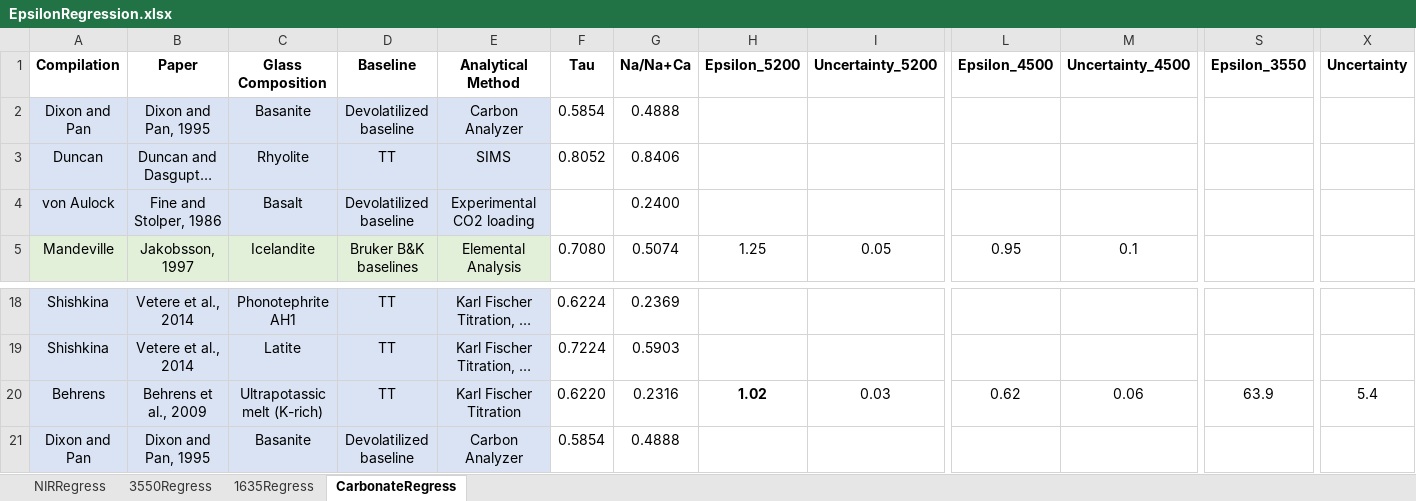
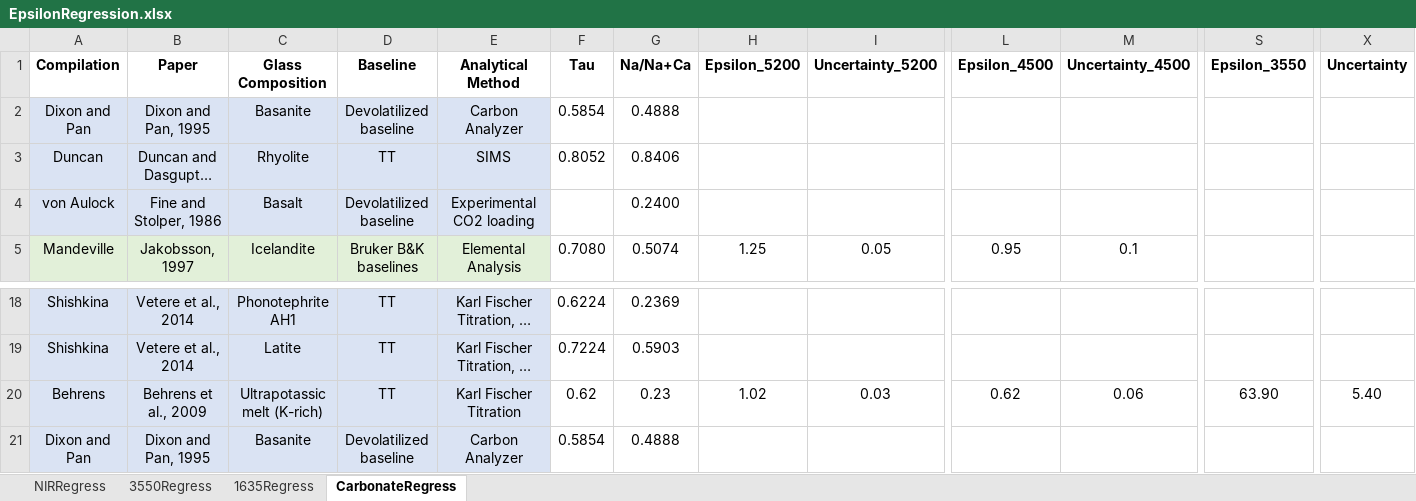
Before and after one commit to kaylai/PyIRoGlass, an Excel workbook: EPSILONINVERSION_FINAL/EpsilonRegression.xlsx, sheet CarbonateRegress, drawn as a sheet; only a part is shown, gaps mark what is left out; long unchanged cells end in …; values as stored, in another font and other column widths than the file's, no borders; removed rows and columns are numbered as before the commit, all else as after; rows hold the shown columns only; the diff names each change by its address in the sheet, - before the commit and + after, or states it on an @@ line.

```diff
--- a/EPSILONINVERSION_FINAL/EpsilonRegression.xlsx (sheet CarbonateRegress)
+++ b/EPSILONINVERSION_FINAL/EpsilonRegression.xlsx (sheet CarbonateRegress)
-row 4: von Aulock | Fine and Stolper, 1986 | Basalt | Devolatilized baseline | Experimental CO2 loading |  | 0.2400
+row 4: von Aulock | Fine and Stolper, 1986 | Basalt | Devolatilized baseline | Experimental CO2 loading |  | 0.2400
-row 20: Behrens | Behrens et al., 2009 | Ultrapotassic melt (K-rich) | TT | Karl Fischer Titration | 0.6220 | 0.2316 | 1.02 | 0.03 | 0.62 | 0.06 | 63.9 | 5.4
+row 20: Behrens | Behrens et al., 2009 | Ultrapotassic melt (K-rich) | TT | Karl Fischer Titration | 0.62 | 0.23 | 1.02 | 0.03 | 0.62 | 0.06 | 63.90 | 5.40
```
Also changed, not shown: 7 other files.
